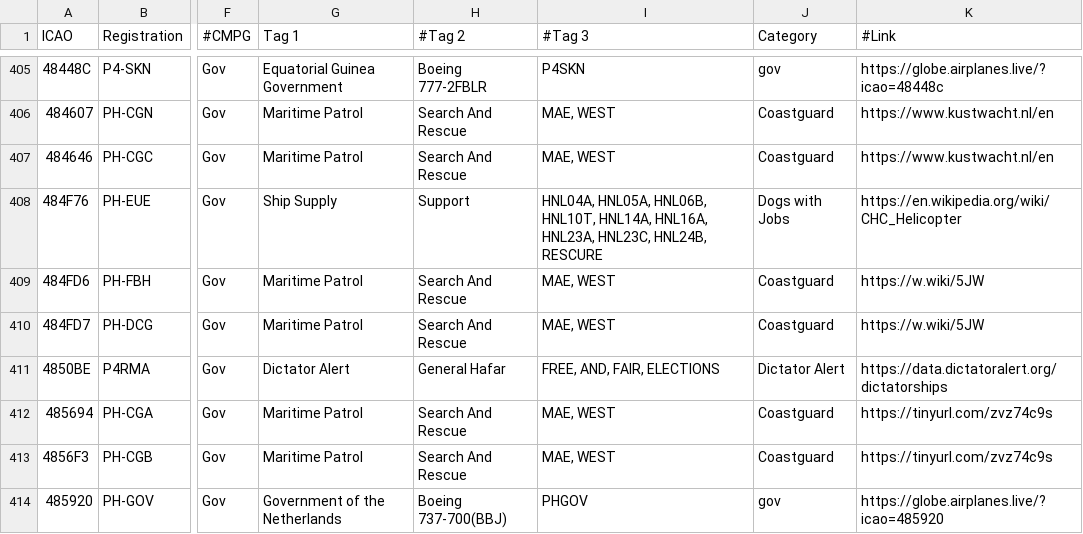
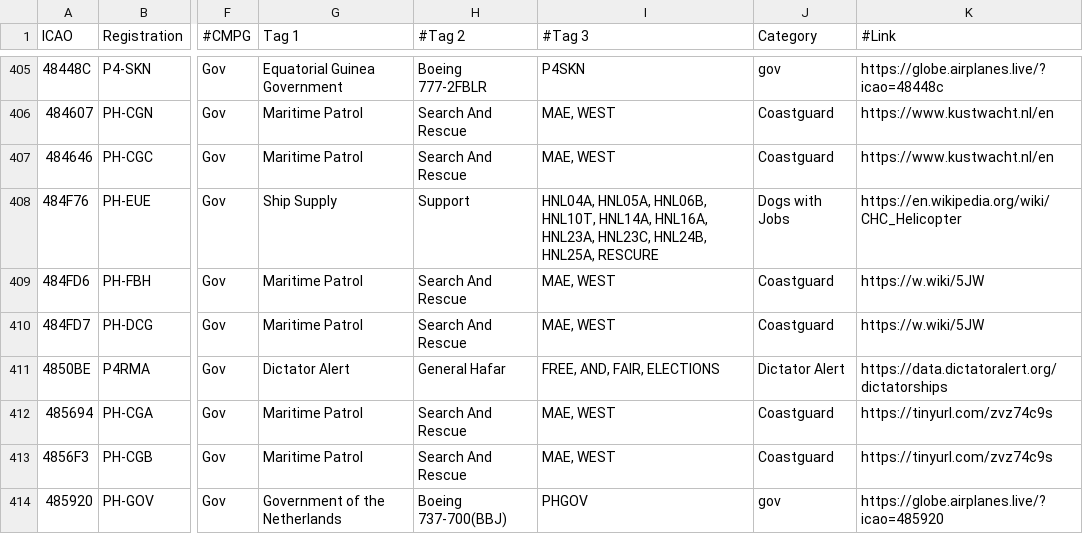
Before and after one commit to djrexishere91/df-adsb-lists, a CSV file: plane-alert-gov-images.csv, drawn as a sheet; only a part is shown, gaps mark what is left out; the diff names each change by its address in the sheet, - before the commit and + after, or states it on an @@ line.

```diff
--- a/plane-alert-gov-images.csv
+++ b/plane-alert-gov-images.csv
-I408 (#Tag 3): …HNL23C, HNL24B, RESCURE
+I408 (#Tag 3): …HNL23C, HNL24B, HNL25A, RESCURE
```
Also changed, not shown: plane-alert-flyingdocs.csv.
